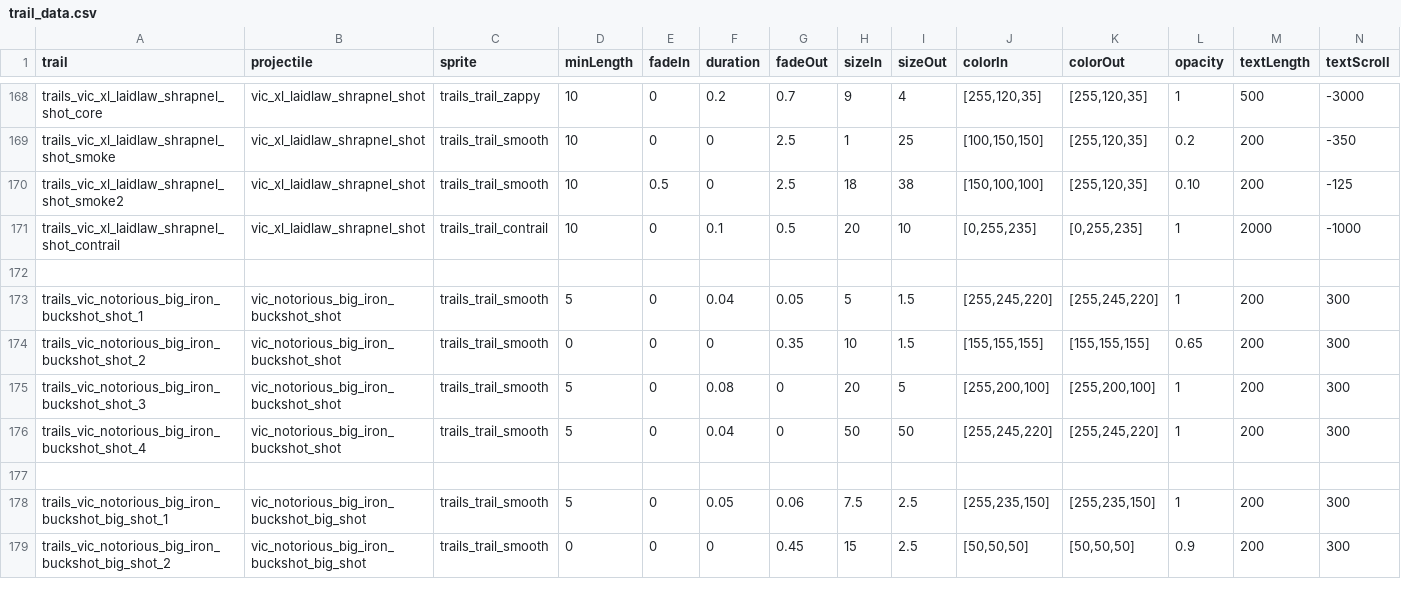
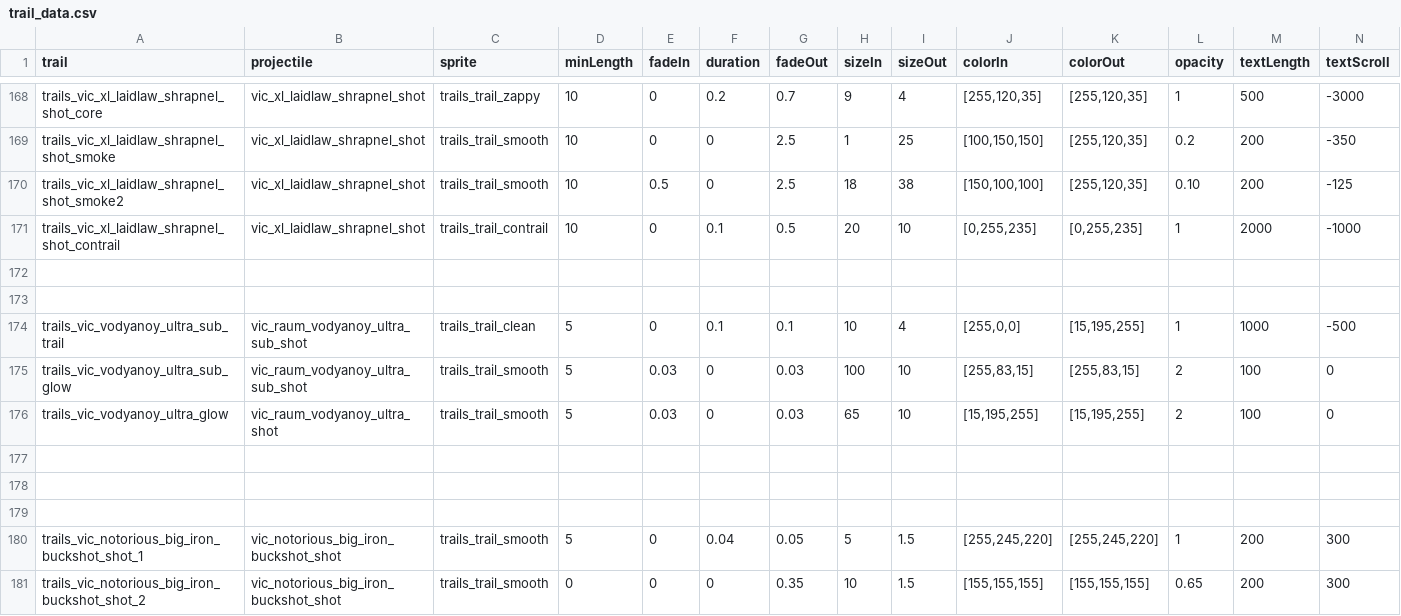
Before and after one commit to AstaratStarsector/VIC, a CSV file: data/trails/trail_data.csv, drawn as a sheet; only a part is shown, gaps mark what is left out; the shorter side is filled out with more unchanged rows; rows hold the shown columns only; the diff names each change by its address in the sheet, - before the commit and + after, or states it on an @@ line.

```diff
--- a/data/trails/trail_data.csv
+++ b/data/trails/trail_data.csv
+row 173: (empty)
+row 174: trails_vic_vodyanoy_ultra_sub_trail | vic_raum_vodyanoy_ultra_sub_shot | trails_trail_clean | 5 | 0 | 0.1 | 0.1 | 10 | 4 | [255,0,0] | [15,195,255] | 1 | 1000 | -500
+row 175: trails_vic_vodyanoy_ultra_sub_glow | vic_raum_vodyanoy_ultra_sub_shot | trails_trail_smooth | 5 | 0.03 | 0 | 0.03 | 100 | 10 | [255,83,15] | [255,83,15] | 2 | 100 | 0
+row 176: trails_vic_vodyanoy_ultra_glow | vic_raum_vodyanoy_ultra_shot | trails_trail_smooth | 5 | 0.03 | 0 | 0.03 | 65 | 10 | [15,195,255] | [15,195,255] | 2 | 100 | 0
+row 177: (empty)
+row 178: (empty)
+row 179: (empty)
```
Also changed, not shown: data/hullmods/hull_mods.csv, data/lights/vic_light_data.csv, 27 other files.
